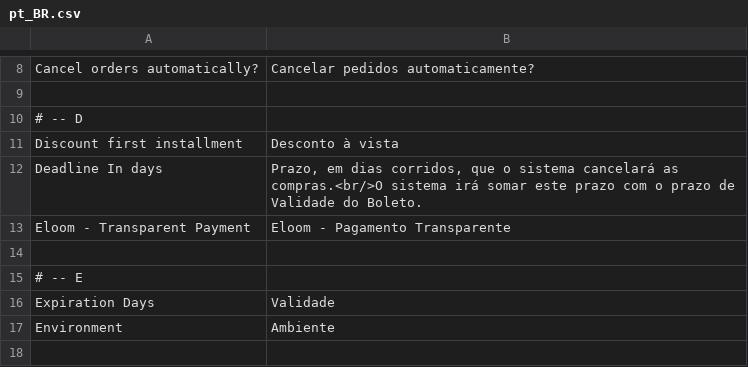
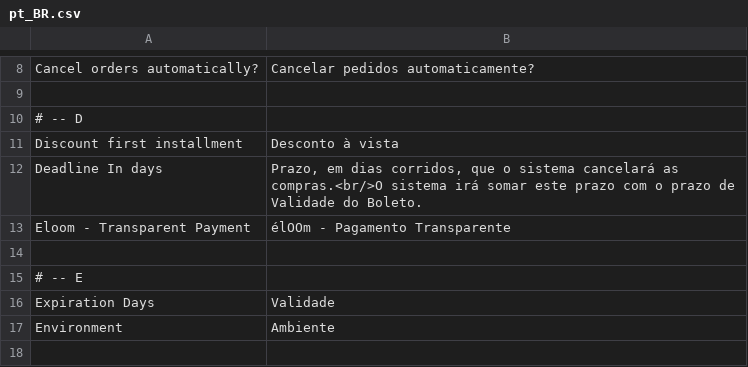
Before and after one commit to eloom/module-payment, a CSV file: src/module-payment/i18n/pt_BR.csv, drawn as a sheet; only a part is shown, gaps mark what is left out.

```diff
--- a/src/module-payment/i18n/pt_BR.csv
+++ b/src/module-payment/i18n/pt_BR.csv
@@ -12,3 +12,3 @@
 "Deadline In days","Prazo, em dias corridos, que o sistema cancelará as compras.<br/>O sistema irá somar este prazo com o prazo de Validade do Boleto."
-"Eloom - Transparent Payment","Eloom - Pagamento Transparente"
+"Eloom - Transparent Payment","élOOm - Pagamento Transparente"
 
```
Also changed, not shown: 1 other file.
